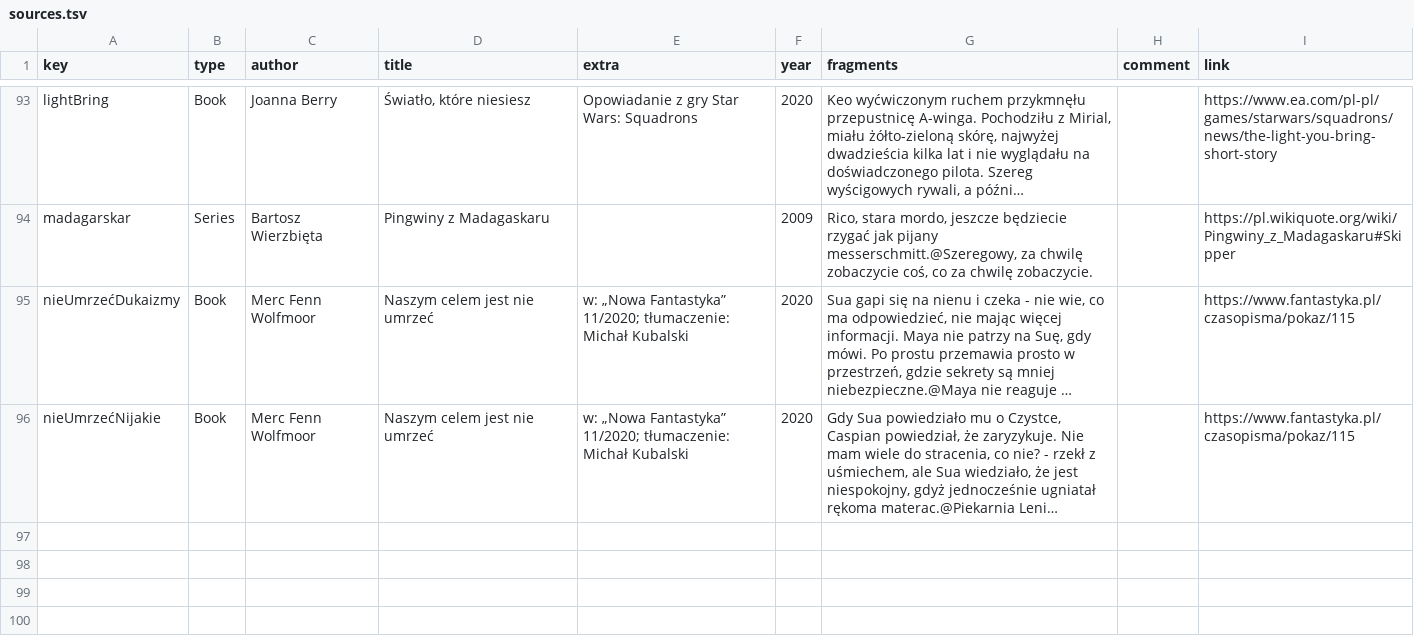
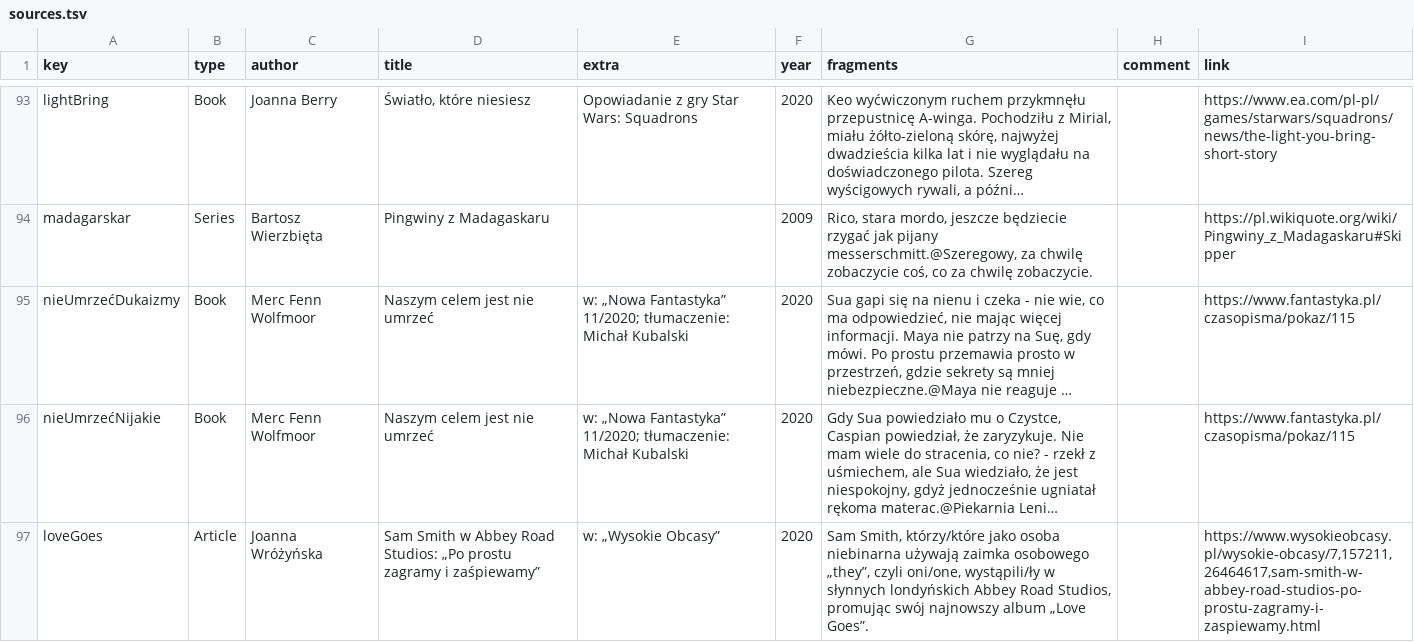
Before and after one commit to zlomenina/zajmena, a TSV file: locale/pl/sources/sources.tsv, drawn as a sheet; only a part is shown, gaps mark what is left out; long unchanged cells end in …; the diff names each change by its address in the sheet, - before the commit and + after, or states it on an @@ line.

Commit message:
[templates] oni/one [source] love goes

```diff
--- a/locale/pl/sources/sources.tsv
+++ b/locale/pl/sources/sources.tsv
+row 97: loveGoes | Article | Joanna Wróżyńska | Sam Smith w Abbey Road Studios: „Po prostu zagramy i zaśpiewamy” | w: „Wysokie Obcasy” | 2020 | Sam Smith, którzy/które jako osoba niebinarna używają zaimka osobowego „they”, czyli oni/one, wystąpili/ły w słynnych londyńskich Abbey Road Studios, promując swój najnowszy album „Love Goes”. |  | https://www.wysokieobcasy.pl/wysokie-obcasy/7,157211,26464617,sam-smith-w-abbey-road-studios-po-prostu-zagramy-i-zaspiewamy.html
```
Also changed, not shown: locale/pl/templates/examples.tsv, locale/pl/templates/templateGroups.tsv, 1 other file.
